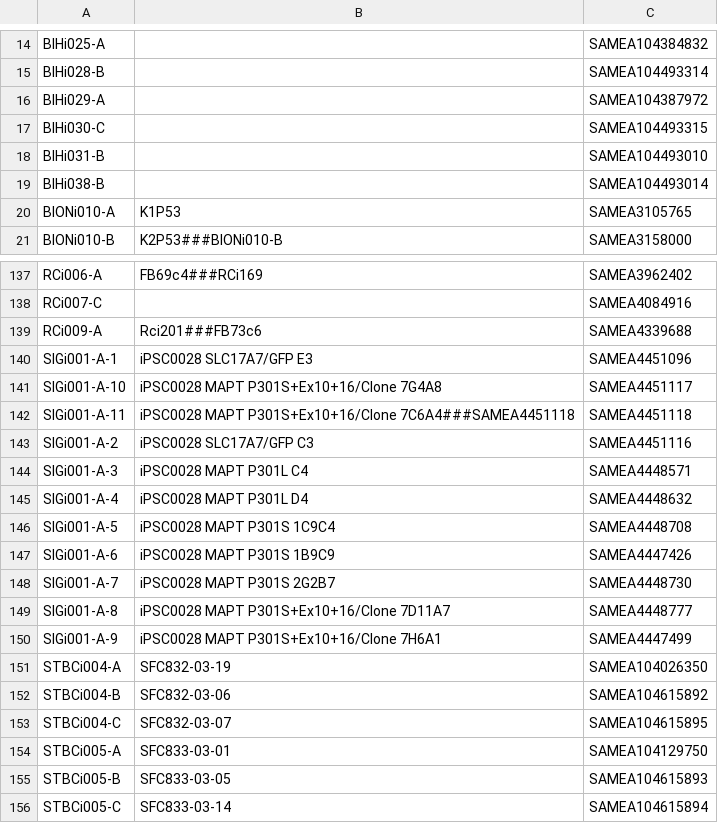
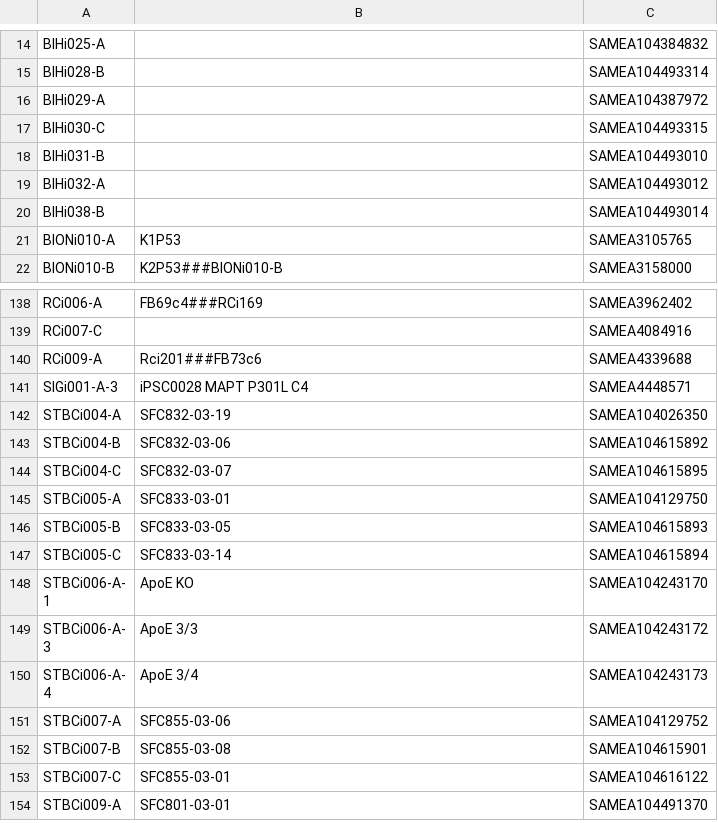
Before and after one commit to EMBL-EBI-GCA/literature_mining_ids, a TSV file: ebisc.tsv, drawn as a sheet; only a part is shown, gaps mark what is left out; the shorter side is filled out with more unchanged rows; removed rows and columns are numbered as before the commit, all else as after; the diff names each change by its address in the sheet, - before the commit and + after, or states it on an @@ line.

Commit message:
Automated literature mining backup @ Wed  7 Aug 06:30:07 BST 2019

```diff
--- a/ebisc.tsv
+++ b/ebisc.tsv
+row 19: BIHi032-A |  | SAMEA104493012
-row 140: SIGi001-A-1 | iPSC0028 SLC17A7/GFP E3 | SAMEA4451096
-row 141: SIGi001-A-10 | iPSC0028 MAPT P301S+Ex10+16/Clone 7G4A8 | SAMEA4451117
-row 142: SIGi001-A-11 | iPSC0028 MAPT P301S+Ex10+16/Clone 7C6A4###SAMEA4451118 | SAMEA4451118
-row 143: SIGi001-A-2 | iPSC0028 SLC17A7/GFP C3 | SAMEA4451116
-row 145: SIGi001-A-4 | iPSC0028 MAPT P301L D4 | SAMEA4448632
-row 146: SIGi001-A-5 | iPSC0028 MAPT P301S 1C9C4 | SAMEA4448708
-row 147: SIGi001-A-6 | iPSC0028 MAPT P301S 1B9C9 | SAMEA4447426
-row 148: SIGi001-A-7 | iPSC0028 MAPT P301S 2G2B7 | SAMEA4448730
-row 149: SIGi001-A-8 | iPSC0028 MAPT P301S+Ex10+16/Clone 7D11A7 | SAMEA4448777
-row 150: SIGi001-A-9 | iPSC0028 MAPT P301S+Ex10+16/Clone 7H6A1 | SAMEA4447499
```
